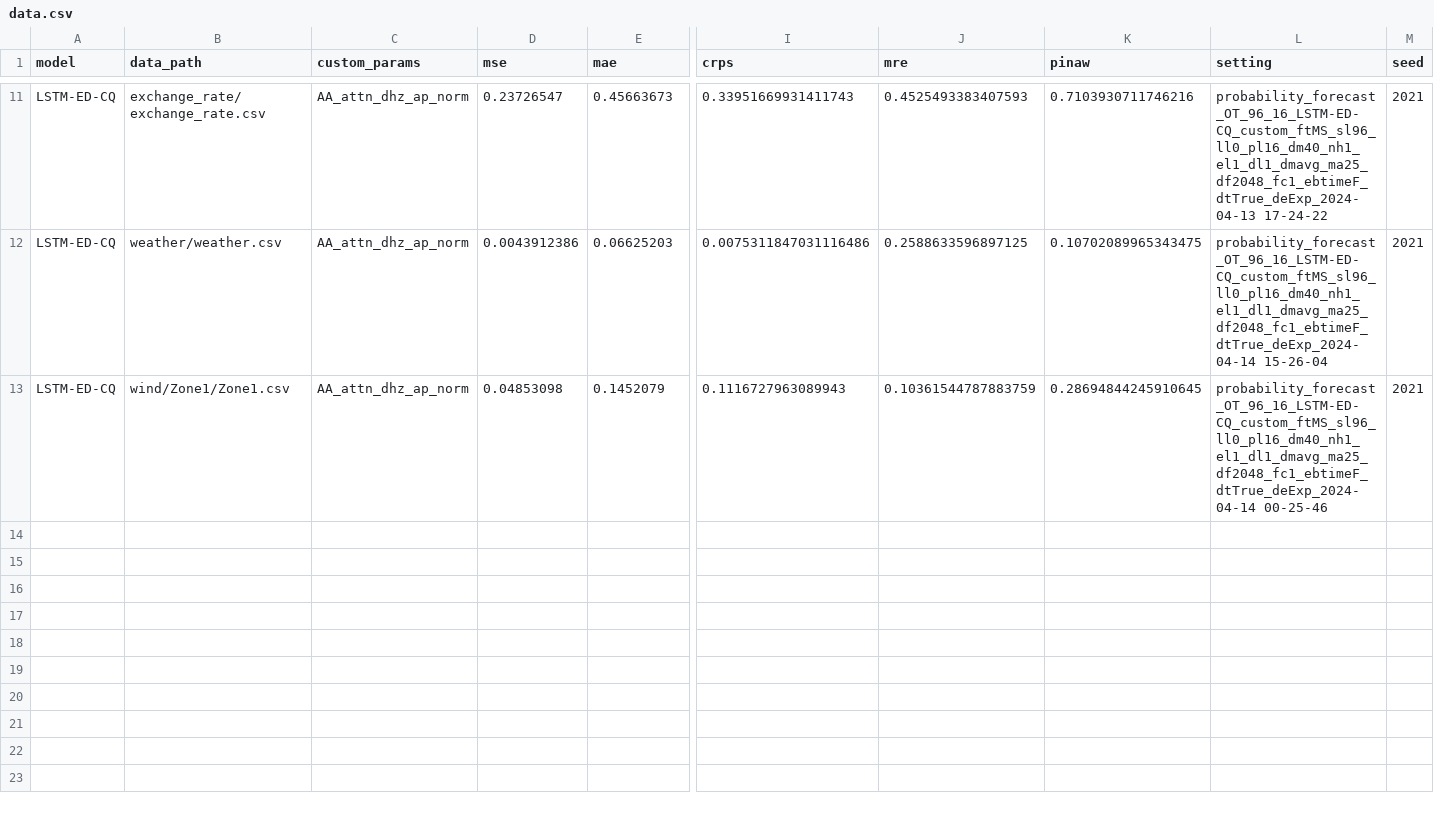
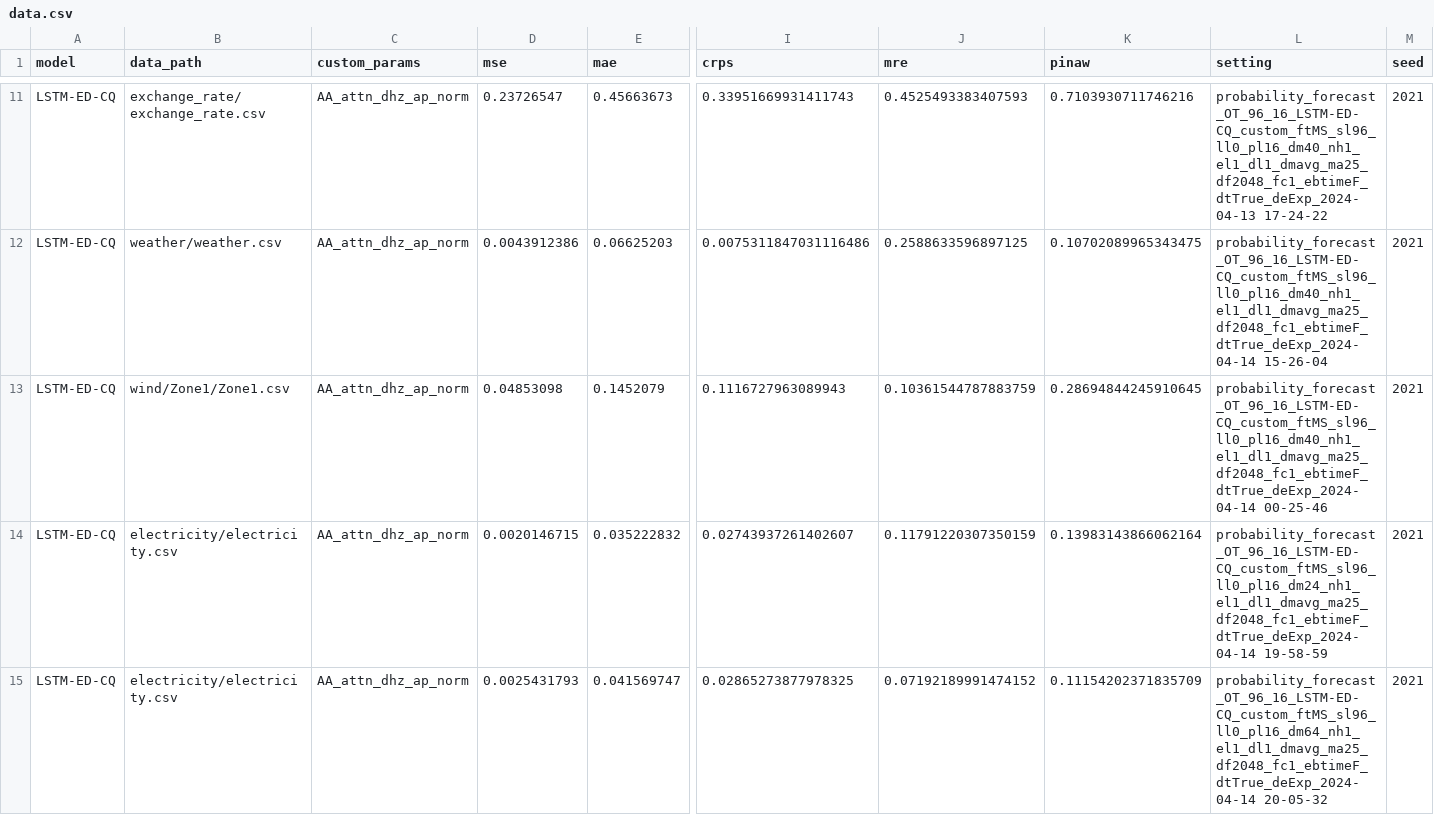
Before and after one commit to Jack251970/Time-Series-Library, a CSV file: data/probability_forecast/data.csv, drawn as a sheet; only a part is shown, gaps mark what is left out; rows hold the shown columns only; the diff names each change by its address in the sheet, - before the commit and + after, or states it on an @@ line.

```diff
--- a/data/probability_forecast/data.csv
+++ b/data/probability_forecast/data.csv
+row 14: LSTM-ED-CQ | electricity/electricity.csv | AA_attn_dhz_ap_norm | 0.0020146715 | 0.035222832 | 0.02743937261402607 | 0.11791220307350159 | 0.13983143866062164 | probability_forecast_OT_96_16_LSTM-ED-CQ_custom_ftMS_sl96_ll0_pl16_dm24_nh1_el1_dl1_dmavg_ma25_df2048_fc1_ebtimeF_dtTrue_deExp_2024-04-14 19-58-59 | 2021
+row 15: LSTM-ED-CQ | electricity/electricity.csv | AA_attn_dhz_ap_norm | 0.0025431793 | 0.041569747 | 0.02865273877978325 | 0.07192189991474152 | 0.11154202371835709 | probability_forecast_OT_96_16_LSTM-ED-CQ_custom_ftMS_sl96_ll0_pl16_dm64_nh1_el1_dl1_dmavg_ma25_df2048_fc1_ebtimeF_dtTrue_deExp_2024-04-14 20-05-32 | 2021
```
Also changed, not shown: 1 other file.
